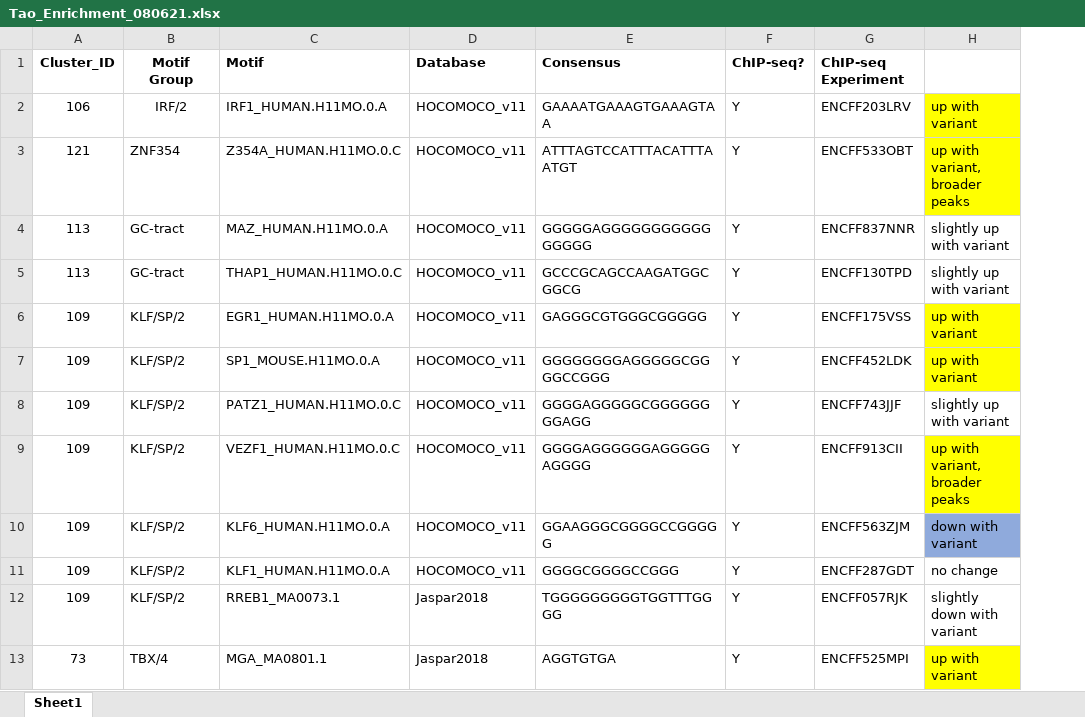
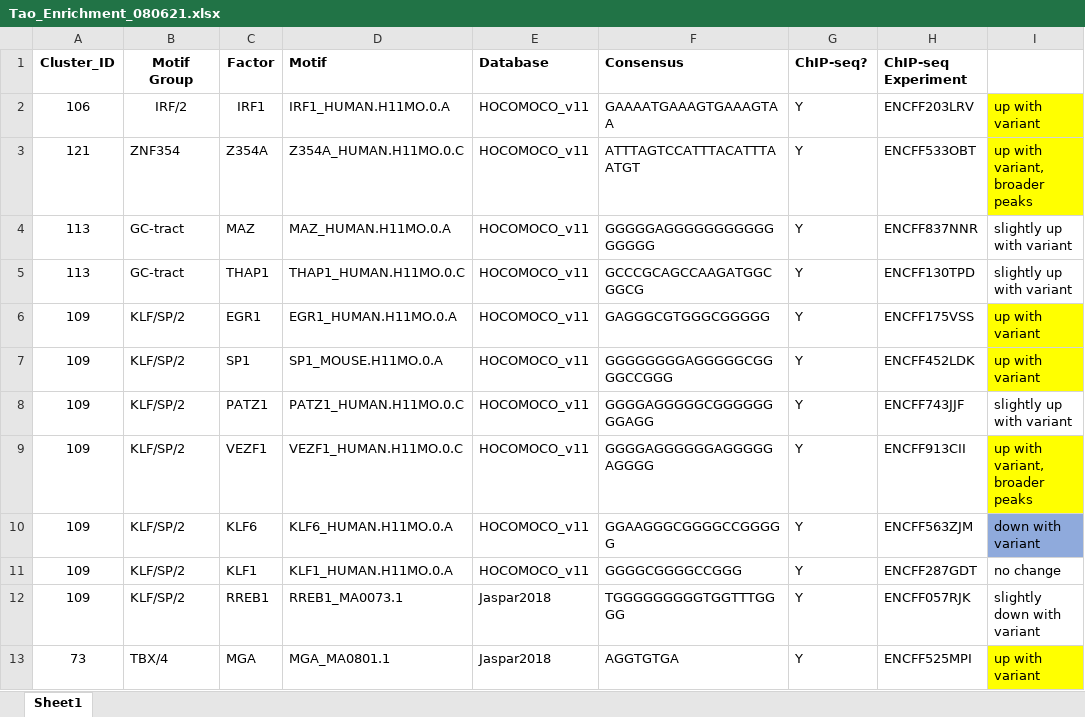
Before and after one commit to twang15/K562-Analysis, an Excel workbook: week12/Tao_Enrichment_080621.xlsx, sheet Sheet1, drawn as a sheet; only a part is shown; values as stored, in another font and other column widths than the file's, no borders; the diff names each change by its address in the sheet, - before the commit and + after, or states it on an @@ line.

Commit message:
contains "Motif Group" and "Factor" columns
Added in "Factor" column

```diff
--- a/week12/Tao_Enrichment_080621.xlsx (sheet Sheet1)
+++ b/week12/Tao_Enrichment_080621.xlsx (sheet Sheet1)
+column C (Factor), rows 2-13: IRF1 | Z354A | MAZ | THAP1 | EGR1 | SP1 | PATZ1 | VEZF1 | KLF6 | KLF1 | RREB1 | MGA
```
Also changed, not shown: formulas that keep their value.
